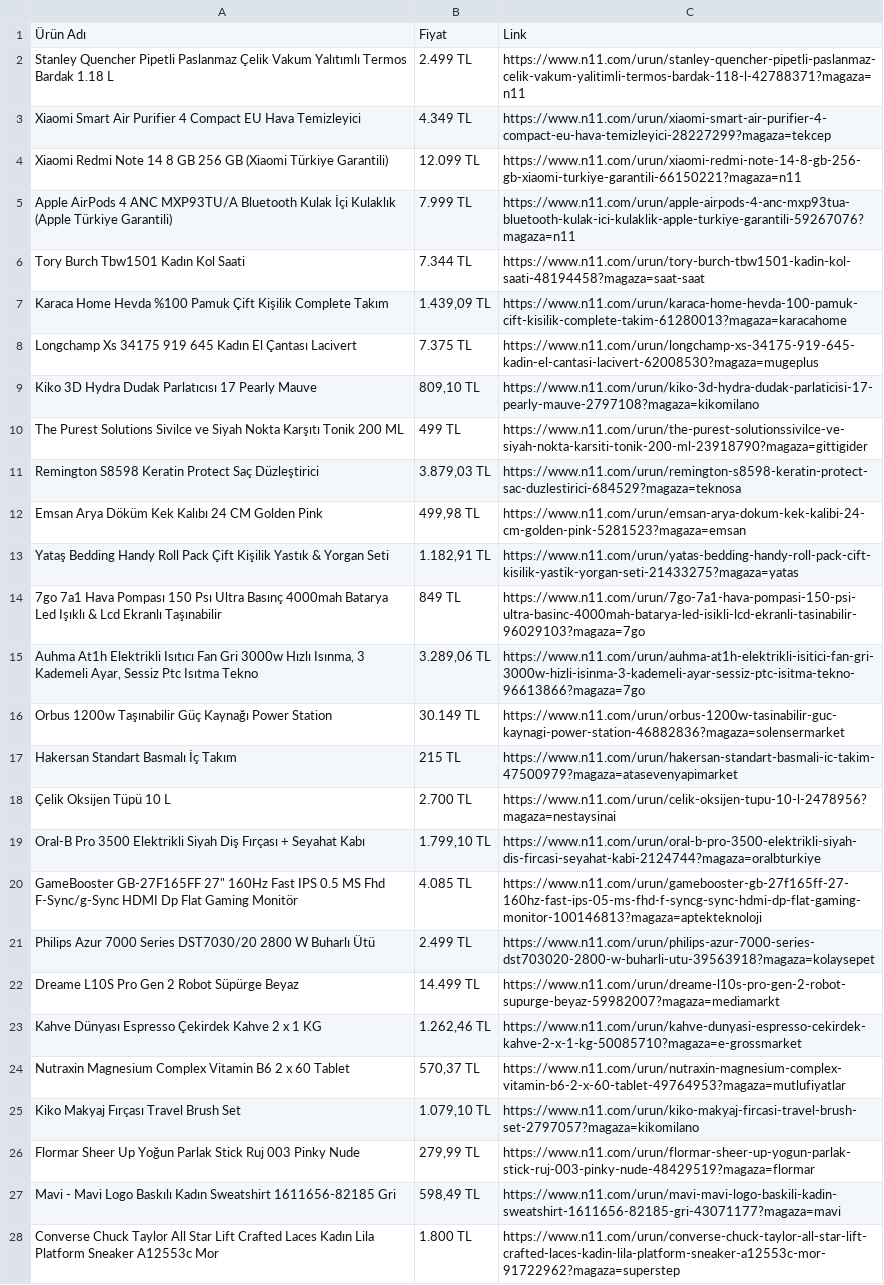
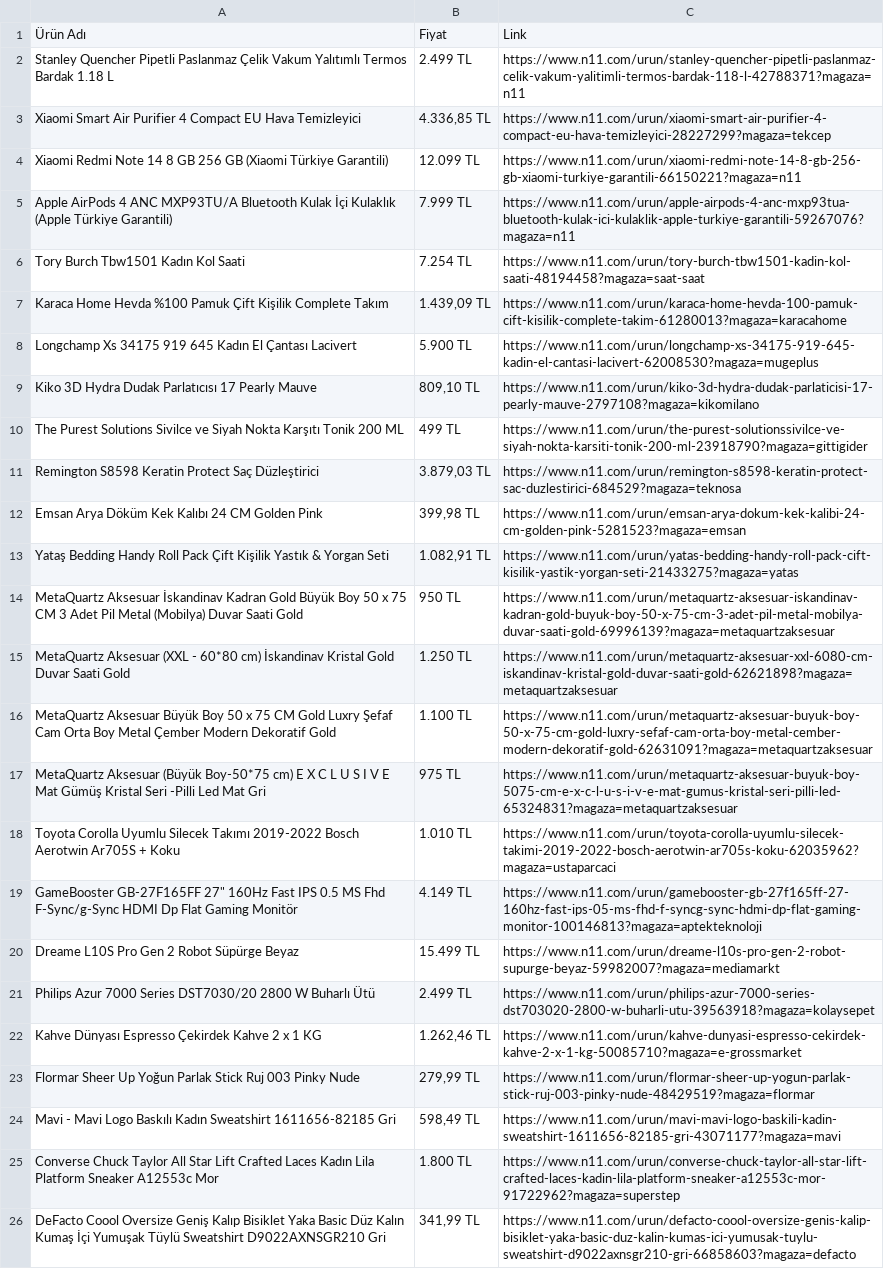
Before and after one commit to oguzhanzeybek/trend_takip, a CSV file: scraper/online_shopping/n11/n11_sonuc.csv, drawn as a sheet; only a part is shown; the shorter side is filled out with more unchanged rows; removed rows and columns are numbered as before the commit, all else as after; the diff covers the shown part only; the diff names each change by its address in the sheet, - before the commit and + after, or states it on an @@ line.

```diff
--- a/scraper/online_shopping/n11/n11_sonuc.csv
+++ b/scraper/online_shopping/n11/n11_sonuc.csv
-B3: 4.349 TL
+B3: 4.336,85 TL
-B6: 7.344 TL
+B6: 7.254 TL
-B8: 7.375 TL
+B8: 5.900 TL
-B12: 499,98 TL
+B12: 399,98 TL
-B13: 1.182,91 TL
+B13: 1.082,91 TL
-row 14: 7go 7a1 Hava Pompası 150 Psı Ultra Basınç 4000mah Batarya Led Işıklı & Lcd Ekranlı Taşınabilir | 849 TL | https://www.n11.com/urun/7go-7a1-hava-pompasi-150-psi-ultra-basinc-4000mah-batarya-led-isikli-lcd-ekranli-tasinabilir-96029103?magaza=7go
-row 15: Auhma At1h Elektrikli Isıtıcı Fan Gri 3000w Hızlı Isınma, 3 Kademeli Ayar, Sessiz Ptc Isıtma Tekno | 3.289,06 TL | https://www.n11.com/urun/auhma-at1h-elektrikli-isitici-fan-gri-3000w-hizli-isinma-3-kademeli-ayar-sessiz-ptc-isitma-tekno-96613866?magaza=7go
-row 16: Orbus 1200w Taşınabilir Güç Kaynağı Power Station | 30.149 TL | https://www.n11.com/urun/orbus-1200w-tasinabilir-guc-kaynagi-power-station-46882836?magaza=solensermarket
-row 17: Hakersan Standart Basmalı İç Takım | 215 TL | https://www.n11.com/urun/hakersan-standart-basmali-ic-takim-47500979?magaza=atasevenyapimarket
-row 18: Çelik Oksijen Tüpü 10 L | 2.700 TL | https://www.n11.com/urun/celik-oksijen-tupu-10-l-2478956?magaza=nestaysinai
-row 19: Oral-B Pro 3500 Elektrikli Siyah Diş Fırçası + Seyahat Kabı | 1.799,10 TL | https://www.n11.com/urun/oral-b-pro-3500-elektrikli-siyah-dis-fircasi-seyahat-kabi-2124744?magaza=oralbturkiye
+row 14: MetaQuartz Aksesuar İskandinav Kadran Gold Büyük Boy 50 x 75 CM 3 Adet Pil Metal (Mobilya) Duvar Saati Gold | 950 TL | https://www.n11.com/urun/metaquartz-aksesuar-iskandinav-kadran-gold-buyuk-boy-50-x-75-cm-3-adet-pil-metal-mobilya-duvar-saati-gold-69996139?magaza=metaquartzaksesuar
+row 15: MetaQuartz Aksesuar (XXL - 60*80 cm) İskandinav Kristal Gold Duvar Saati Gold | 1.250 TL | https://www.n11.com/urun/metaquartz-aksesuar-xxl-6080-cm-iskandinav-kristal-gold-duvar-saati-gold-62621898?magaza=metaquartzaksesuar
+row 16: MetaQuartz Aksesuar Büyük Boy 50 x 75 CM Gold Luxry Şefaf Cam Orta Boy Metal Çember Modern Dekoratif Gold | 1.100 TL | https://www.n11.com/urun/metaquartz-aksesuar-buyuk-boy-50-x-75-cm-gold-luxry-sefaf-cam-orta-boy-metal-cember-modern-dekoratif-gold-62631091?magaza=metaquartzaksesuar
+row 17: MetaQuartz Aksesuar (Büyük Boy-50*75 cm) E X C L U S I V E Mat Gümüş Kristal Seri -Pilli Led Mat Gri | 975 TL | https://www.n11.com/urun/metaquartz-aksesuar-buyuk-boy-5075-cm-e-x-c-l-u-s-i-v-e-mat-gumus-kristal-seri-pilli-led-65324831?magaza=metaquartzaksesuar
+row 18: Toyota Corolla Uyumlu Silecek Takımı 2019-2022 Bosch Aerotwin Ar705S + Koku | 1.010 TL | https://www.n11.com/urun/toyota-corolla-uyumlu-silecek-takimi-2019-2022-bosch-aerotwin-ar705s-koku-62035962?magaza=ustaparcaci
-B19: 4.085 TL
+B19: 4.149 TL
+row 20: Dreame L10S Pro Gen 2 Robot Süpürge Beyaz | 15.499 TL | https://www.n11.com/urun/dreame-l10s-pro-gen-2-robot-supurge-beyaz-59982007?magaza=mediamarkt
-row 22: Dreame L10S Pro Gen 2 Robot Süpürge Beyaz | 14.499 TL | https://www.n11.com/urun/dreame-l10s-pro-gen-2-robot-supurge-beyaz-59982007?magaza=mediamarkt
-row 24: Nutraxin Magnesium Complex Vitamin B6 2 x 60 Tablet | 570,37 TL | https://www.n11.com/urun/nutraxin-magnesium-complex-vitamin-b6-2-x-60-tablet-49764953?magaza=mutlufiyatlar
-row 25: Kiko Makyaj Fırçası Travel Brush Set | 1.079,10 TL | https://www.n11.com/urun/kiko-makyaj-fircasi-travel-brush-set-2797057?magaza=kikomilano
```
Also changed, not shown: 3 added rows elsewhere in this file, 8 other files.
